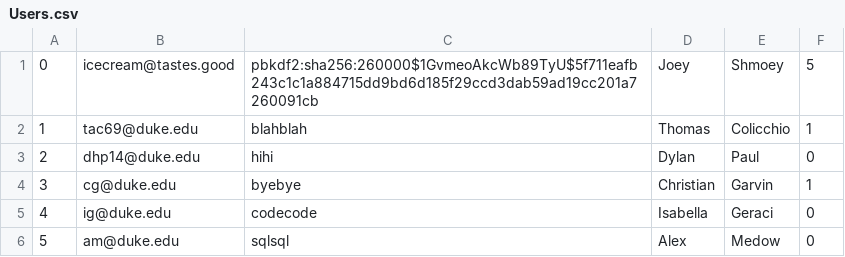
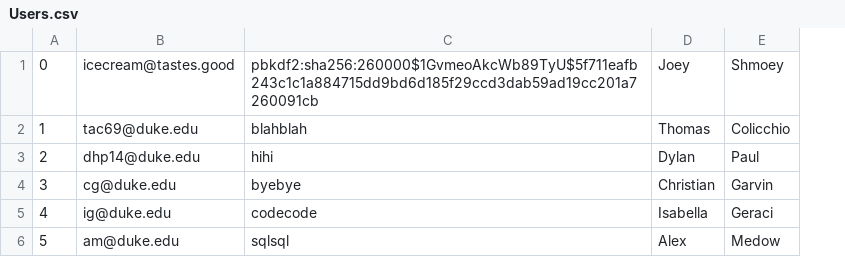
Before and after one commit to dylanpaul/Amazon, a CSV file: db/data/Users.csv, drawn as a sheet; the diff names each change by its address in the sheet, - before the commit and + after, or states it on an @@ line.

```diff
--- a/db/data/Users.csv
+++ b/db/data/Users.csv
-column F, rows 1-6: 5 | 1 | 0 | 1 | 0 | 0
```
Also changed, not shown: db/data/Products.csv, 6 other files.
